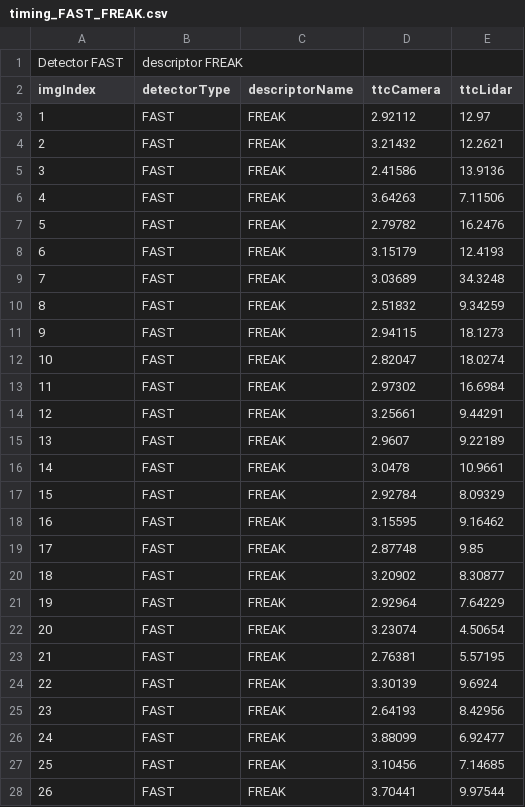
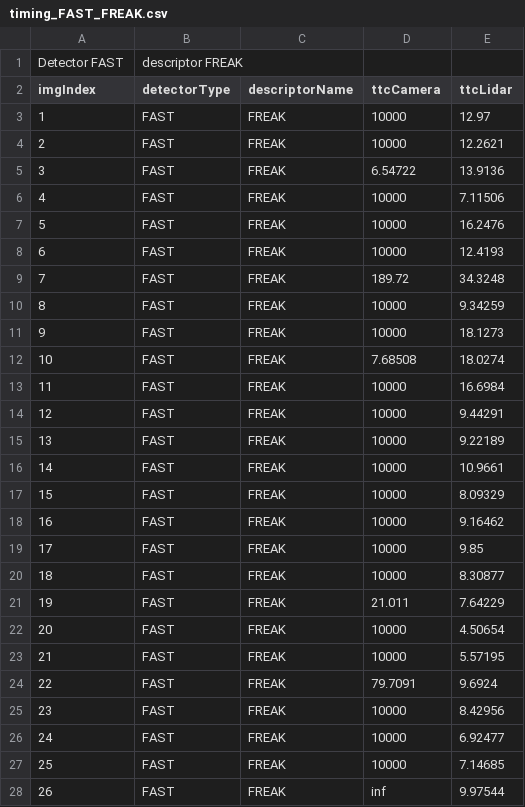
Before and after one commit to yudovina/SFND_3D_Object_Tracking, a CSV file: build/timing_FAST_FREAK.csv, drawn as a sheet; only a part is shown; the diff covers the shown part only.

Commit message:
ttc data

```diff
--- a/build/timing_FAST_FREAK.csv
+++ b/build/timing_FAST_FREAK.csv
@@ -2,27 +2,27 @@ Detector FAST, descriptor FREAK
 imgIndex, detectorType, descriptorName, ttcCamera, ttcLidar
-1, FAST, FREAK, 2.92112, 12.97
-2, FAST, FREAK, 3.21432, 12.2621
-3, FAST, FREAK, 2.41586, 13.9136
-4, FAST, FREAK, 3.64263, 7.11506
-5, FAST, FREAK, 2.79782, 16.2476
-6, FAST, FREAK, 3.15179, 12.4193
-7, FAST, FREAK, 3.03689, 34.3248
-8, FAST, FREAK, 2.51832, 9.34259
-9, FAST, FREAK, 2.94115, 18.1273
-10, FAST, FREAK, 2.82047, 18.0274
-11, FAST, FREAK, 2.97302, 16.6984
-12, FAST, FREAK, 3.25661, 9.44291
-13, FAST, FREAK, 2.9607, 9.22189
-14, FAST, FREAK, 3.0478, 10.9661
-15, FAST, FREAK, 2.92784, 8.09329
-16, FAST, FREAK, 3.15595, 9.16462
-17, FAST, FREAK, 2.87748, 9.85
-18, FAST, FREAK, 3.20902, 8.30877
-19, FAST, FREAK, 2.92964, 7.64229
-20, FAST, FREAK, 3.23074, 4.50654
-21, FAST, FREAK, 2.76381, 5.57195
-22, FAST, FREAK, 3.30139, 9.6924
-23, FAST, FREAK, 2.64193, 8.42956
-24, FAST, FREAK, 3.88099, 6.92477
-25, FAST, FREAK, 3.10456, 7.14685
-26, FAST, FREAK, 3.70441, 9.97544
+1, FAST, FREAK, 10000, 12.97
+2, FAST, FREAK, 10000, 12.2621
+3, FAST, FREAK, 6.54722, 13.9136
+4, FAST, FREAK, 10000, 7.11506
+5, FAST, FREAK, 10000, 16.2476
+6, FAST, FREAK, 10000, 12.4193
+7, FAST, FREAK, 189.72, 34.3248
+8, FAST, FREAK, 10000, 9.34259
+9, FAST, FREAK, 10000, 18.1273
+10, FAST, FREAK, 7.68508, 18.0274
+11, FAST, FREAK, 10000, 16.6984
+12, FAST, FREAK, 10000, 9.44291
+13, FAST, FREAK, 10000, 9.22189
+14, FAST, FREAK, 10000, 10.9661
+15, FAST, FREAK, 10000, 8.09329
+16, FAST, FREAK, 10000, 9.16462
+17, FAST, FREAK, 10000, 9.85
+18, FAST, FREAK, 10000, 8.30877
+19, FAST, FREAK, 21.011, 7.64229
+20, FAST, FREAK, 10000, 4.50654
+21, FAST, FREAK, 10000, 5.57195
+22, FAST, FREAK, 79.7091, 9.6924
+23, FAST, FREAK, 10000, 8.42956
+24, FAST, FREAK, 10000, 6.92477
+25, FAST, FREAK, 10000, 7.14685
+26, FAST, FREAK, inf, 9.97544
```
Also changed, not shown: 66 edited cells elsewhere in this file, build/timing_FAST_AKAZE.csv, build/timing_FAST_BRISK.csv, 41 other files.
